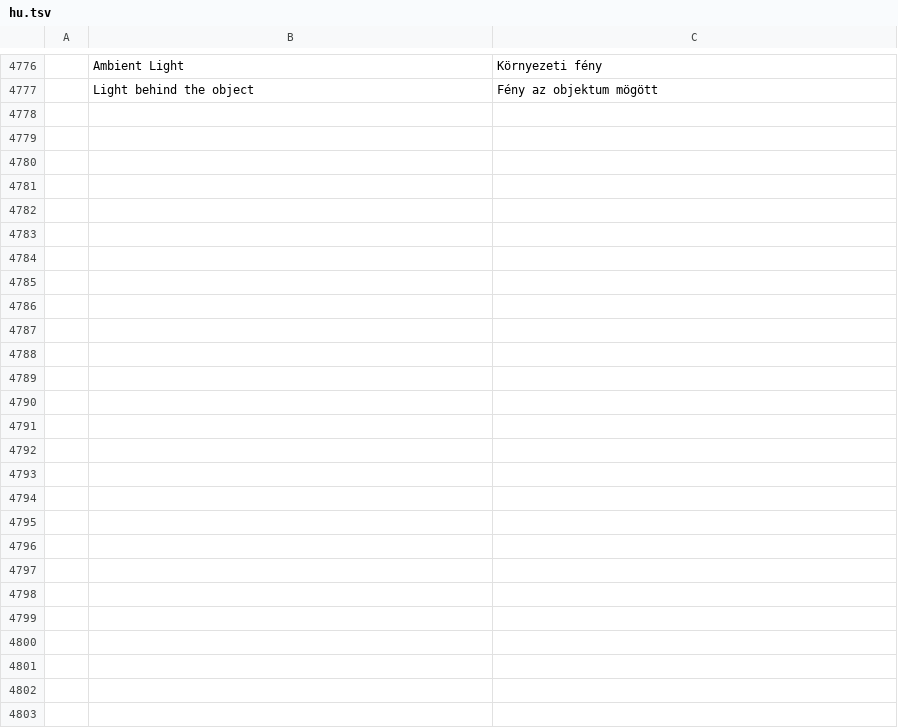
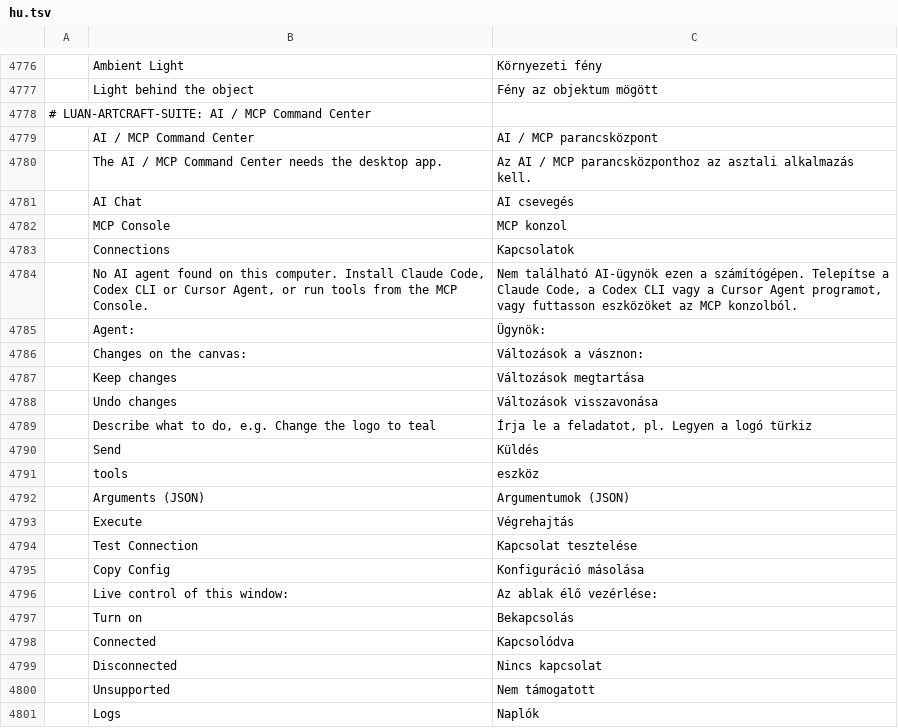
Before and after one commit to luanlengoc1991-art/LUAN-ARTCRAFT-SUITE, a TSV file: apps/vectorcraft/crates/ui-egui/src/i18n/hu.tsv, drawn as a sheet; only a part is shown, gaps mark what is left out; the diff names each change by its address in the sheet, - before the commit and + after, or states it on an @@ line.

```diff
--- a/apps/vectorcraft/crates/ui-egui/src/i18n/hu.tsv
+++ b/apps/vectorcraft/crates/ui-egui/src/i18n/hu.tsv
+row 4778: # LUAN-ARTCRAFT-SUITE: AI / MCP Command Center
+row 4779:  | AI / MCP Command Center | AI / MCP parancsközpont
+row 4780:  | The AI / MCP Command Center needs the desktop app. | Az AI / MCP parancsközponthoz az asztali alkalmazás kell.
+row 4781:  | AI Chat | AI csevegés
+row 4782:  | MCP Console | MCP konzol
+row 4783:  | Connections | Kapcsolatok
+row 4784:  | No AI agent found on this computer. Install Claude Code, Codex CLI or Cursor Agent, or run tools from the MCP Console. | Nem található AI-ügynök ezen a számítógépen. Telepítse a Claude Code, a Codex CLI vagy a Cursor Agent programot, vagy futtasson eszközöket az MCP konzolból.
+row 4785:  | Agent: | Ügynök:
+row 4786:  | Changes on the canvas: | Változások a vásznon:
+row 4787:  | Keep changes | Változások megtartása
+row 4788:  | Undo changes | Változások visszavonása
+row 4789:  | Describe what to do, e.g. Change the logo to teal | Írja le a feladatot, pl. Legyen a logó türkiz
+row 4790:  | Send | Küldés
+row 4791:  | tools | eszköz
+row 4792:  | Arguments (JSON) | Argumentumok (JSON)
+row 4793:  | Execute | Végrehajtás
+row 4794:  | Test Connection | Kapcsolat tesztelése
+row 4795:  | Copy Config | Konfiguráció másolása
+row 4796:  | Live control of this window: | Az ablak élő vezérlése:
+row 4797:  | Turn on | Bekapcsolás
+row 4798:  | Connected | Kapcsolódva
+row 4799:  | Disconnected | Nincs kapcsolat
+row 4800:  | Unsupported | Nem támogatott
+row 4801:  | Logs | Naplók
```
Also changed, not shown: apps/vectorcraft/crates/ui-egui/src/i18n/fr.tsv, apps/vectorcraft/crates/ui-egui/src/i18n/ja.tsv, 22 other files.
